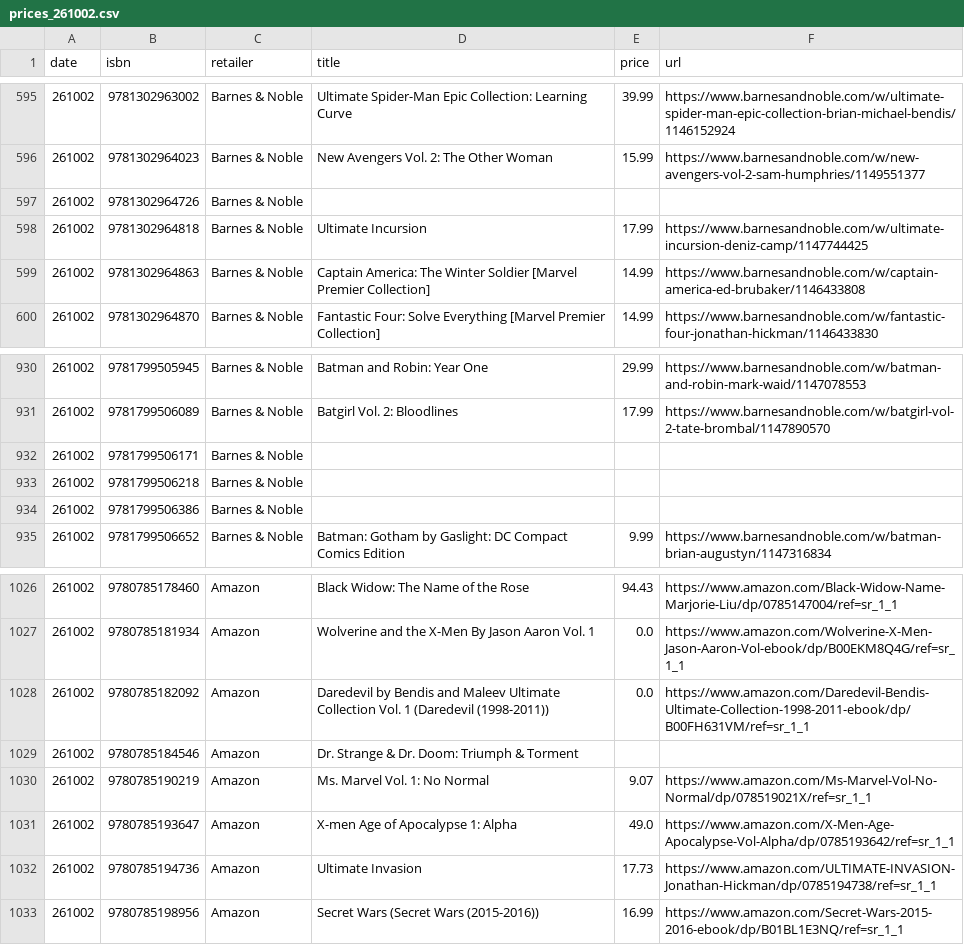
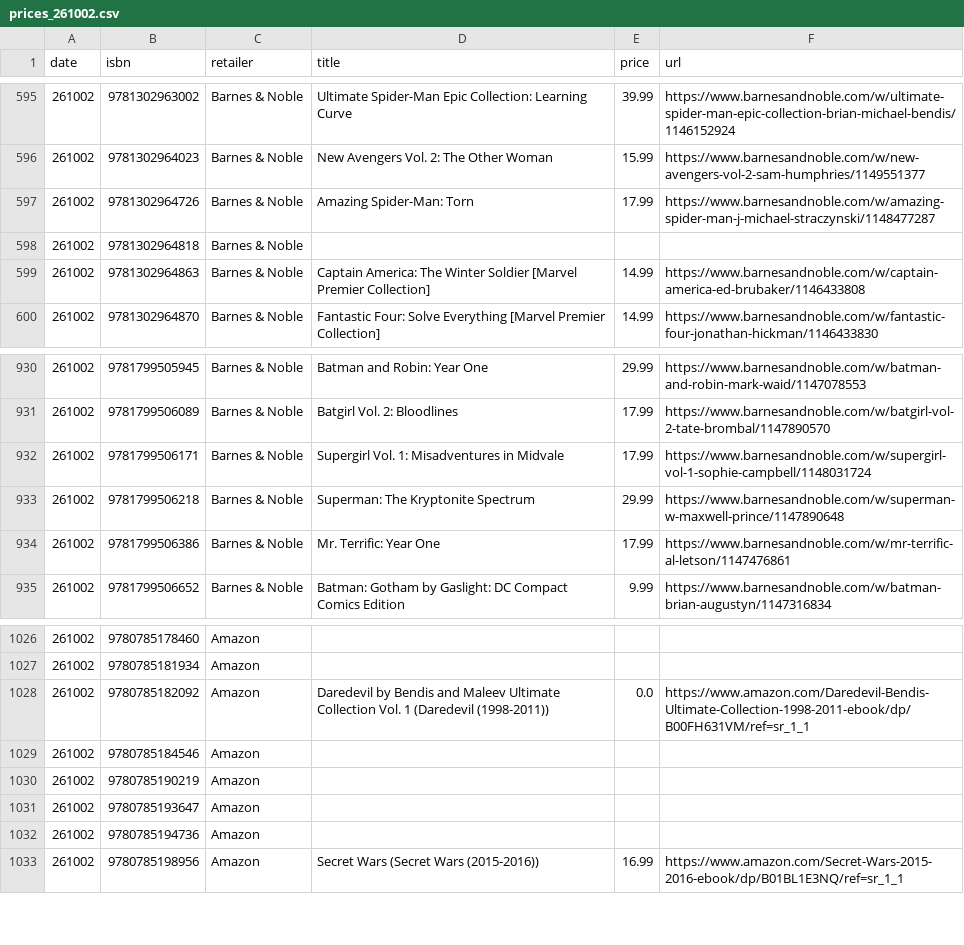
Before and after one commit to grayespinoza/graphic-novel-price-database, a CSV file: prices/prices_261002.csv, drawn as a sheet; only a part is shown, gaps mark what is left out; the diff covers the shown part only.

```diff
--- a/prices/prices_261002.csv
+++ b/prices/prices_261002.csv
@@ -596,4 +596,4 @@ date,isbn,retailer,title,price,url
 261002,9781302964023,Barnes & Noble,New Avengers Vol. 2: The Other Woman,15.99,https://www.barnesandnoble.com/w/new-avengers-vol-2-sam-humphries/1149551377
-261002,9781302964726,Barnes & Noble,,,
-261002,9781302964818,Barnes & Noble,Ultimate Incursion,17.99,https://www.barnesandnoble.com/w/ultimate-incursion-deniz-camp/1147744425
+261002,9781302964726,Barnes & Noble,Amazing Spider-Man: Torn,17.99,https://www.barnesandnoble.com/w/amazing-spider-man-j-michael-straczynski/1148477287
+261002,9781302964818,Barnes & Noble,,,
 261002,9781302964863,Barnes & Noble,Captain America: The Winter Soldier [Marvel Premier Collection],14.99,https://www.barnesandnoble.com/w/captain-america-ed-brubaker/1146433808
@@ -931,5 +931,5 @@ date,isbn,retailer,title,price,url
 261002,9781799506089,Barnes & Noble,Batgirl Vol. 2: Bloodlines,17.99,https://www.barnesandnoble.com/w/batgirl-vol-2-tate-brombal/1147890570
-261002,9781799506171,Barnes & Noble,,,
-261002,9781799506218,Barnes & Noble,,,
-261002,9781799506386,Barnes & Noble,,,
+261002,9781799506171,Barnes & Noble,Supergirl Vol. 1: Misadventures in Midvale,17.99,https://www.barnesandnoble.com/w/supergirl-vol-1-sophie-campbell/1148031724
+261002,9781799506218,Barnes & Noble,Superman: The Kryptonite Spectrum,29.99,https://www.barnesandnoble.com/w/superman-w-maxwell-prince/1147890648
+261002,9781799506386,Barnes & Noble,Mr. Terrific: Year One,17.99,https://www.barnesandnoble.com/w/mr-terrific-al-letson/1147476861
 261002,9781799506652,Barnes & Noble,Batman: Gotham by Gaslight: DC Compact Comics Edition,9.99,https://www.barnesandnoble.com/w/batman-brian-augustyn/1147316834
@@ -1026,8 +1026,8 @@ date,isbn,retailer,title,price,url
-261002,9780785178460,Amazon,Black Widow: The Name of the Rose,94.43,https://www.amazon.com/Black-Widow-Name-Marjorie-Liu/dp/0785147004/ref=sr_1_1
-261002,9780785181934,Amazon,Wolverine and the X-Men By Jason Aaron Vol. 1,0.0,https://www.amazon.com/Wolverine-X-Men-Jason-Aaron-Vol-ebook/dp/B00EKM8Q4G/ref=sr_1_1
+261002,9780785178460,Amazon,,,
+261002,9780785181934,Amazon,,,
 261002,9780785182092,Amazon,Daredevil by Bendis and Maleev Ultimate Collection Vol. 1 (Daredevil (1998-2011)),0.0,https://www.amazon.com/Daredevil-Bendis-Ultimate-Collection-1998-2011-ebook/dp/B00FH631VM/ref=sr_1_1
-261002,9780785184546,Amazon,Dr. Strange & Dr. Doom: Triumph & Torment,,
-261002,9780785190219,Amazon,Ms. Marvel Vol. 1: No Normal,9.07,https://www.amazon.com/Ms-Marvel-Vol-No-Normal/dp/078519021X/ref=sr_1_1
-261002,9780785193647,Amazon,X-men Age of Apocalypse 1: Alpha,49.0,https://www.amazon.com/X-Men-Age-Apocalypse-Vol-Alpha/dp/0785193642/ref=sr_1_1
-261002,9780785194736,Amazon,Ultimate Invasion,17.73,https://www.amazon.com/ULTIMATE-INVASION-Jonathan-Hickman/dp/0785194738/ref=sr_1_1
+261002,9780785184546,Amazon,,,
+261002,9780785190219,Amazon,,,
+261002,9780785193647,Amazon,,,
+261002,9780785194736,Amazon,,,
 261002,9780785198956,Amazon,Secret Wars (Secret Wars (2015-2016)),16.99,https://www.amazon.com/Secret-Wars-2015-2016-ebook/dp/B01BL1E3NQ/ref=sr_1_1
```
Also changed, not shown: 85 edited cells elsewhere in this file.
